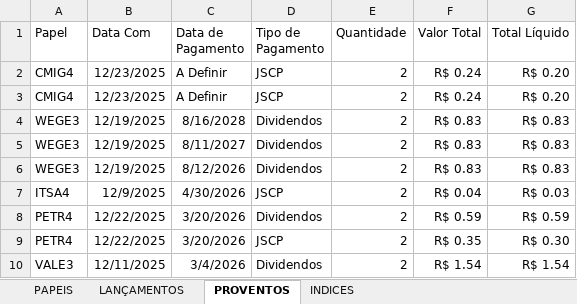
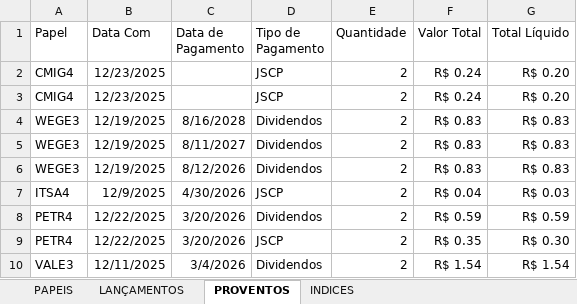
Before and after one commit to dgmalvares/fechamento-b3, an Excel workbook: Carteira.xlsx, sheet PROVENTOS, drawn as a sheet; only a part is shown; values as stored, in another font and other column widths than the file's, no borders; the diff names each change by its address in the sheet, - before the commit and + after, or states it on an @@ line.

```diff
--- a/Carteira.xlsx (sheet PROVENTOS)
+++ b/Carteira.xlsx (sheet PROVENTOS)
-C2:C3 (Data de Pagamento): A Definir
+C2:C3 (Data de Pagamento): (empty)
```
Also changed, not shown: sheet LANÇAMENTOS, sheet PAPEIS.
